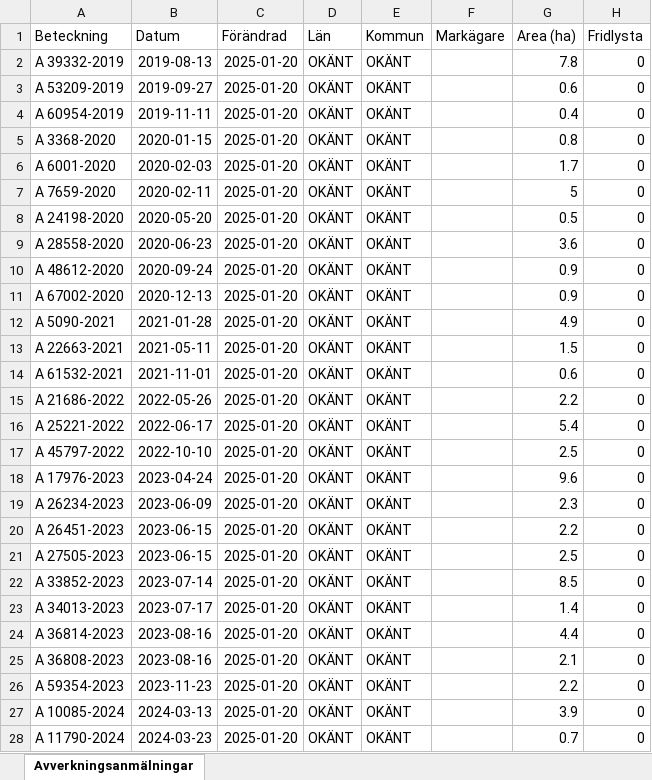
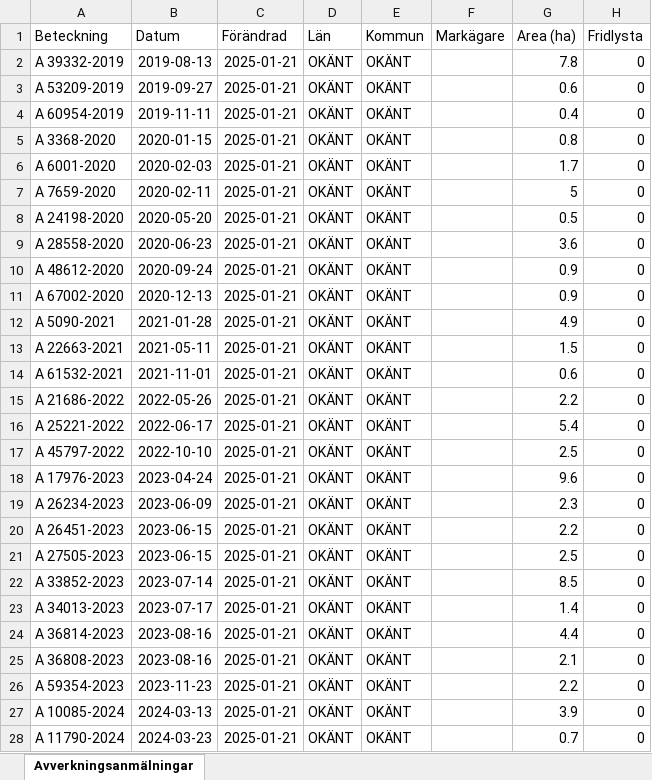
Before and after one commit to klasma/Logging_SVERIGE, an Excel workbook: Logging_OKANT/Logging_OKANT/Översikt OKÄNT.xlsx, sheet Avverkningsanmälningar, drawn as a sheet; only a part is shown; values as stored, in another font and other column widths than the file's, no borders; the diff covers the shown part only; the diff names each change by its address in the sheet, - before the commit and + after, or states it on an @@ line.

```diff
--- a/Logging_OKANT/Logging_OKANT/Översikt OKÄNT.xlsx (sheet Avverkningsanmälningar)
+++ b/Logging_OKANT/Logging_OKANT/Översikt OKÄNT.xlsx (sheet Avverkningsanmälningar)
-C2:C28 (Förändrad): 2025-01-20
+C2:C28 (Förändrad): 2025-01-21
```
Also changed, not shown: 8 edited cells elsewhere in this sheet, 3 other files.
